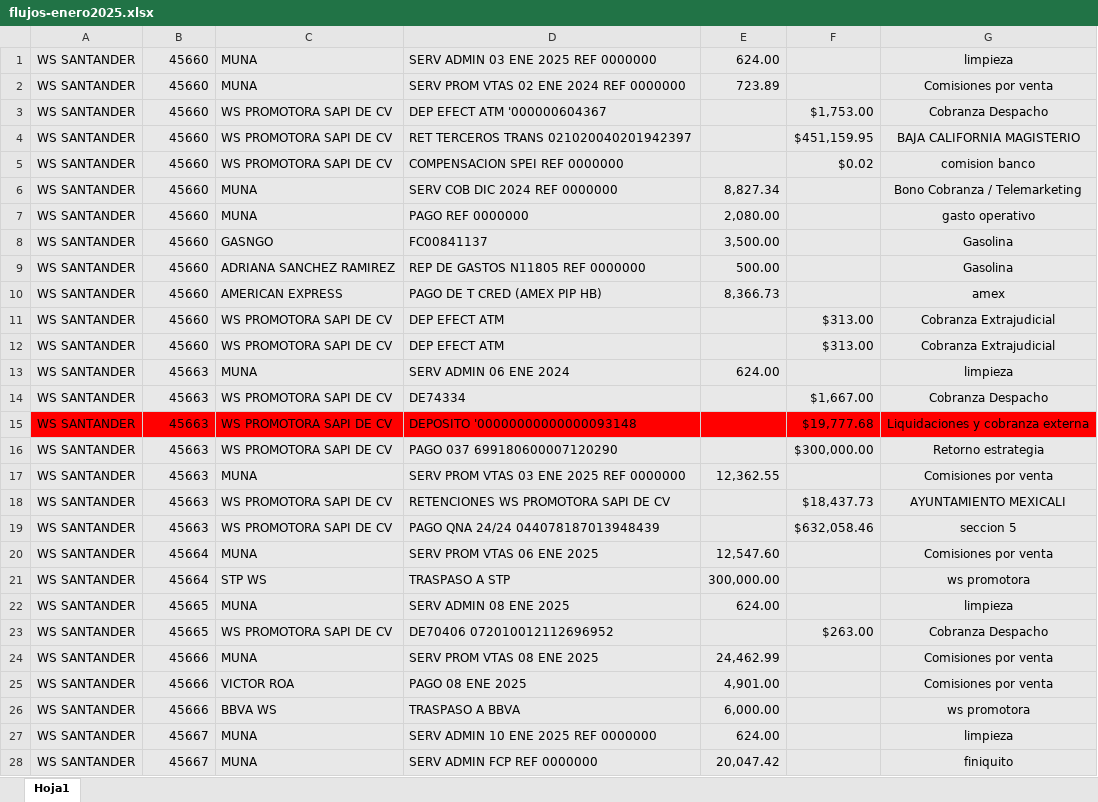
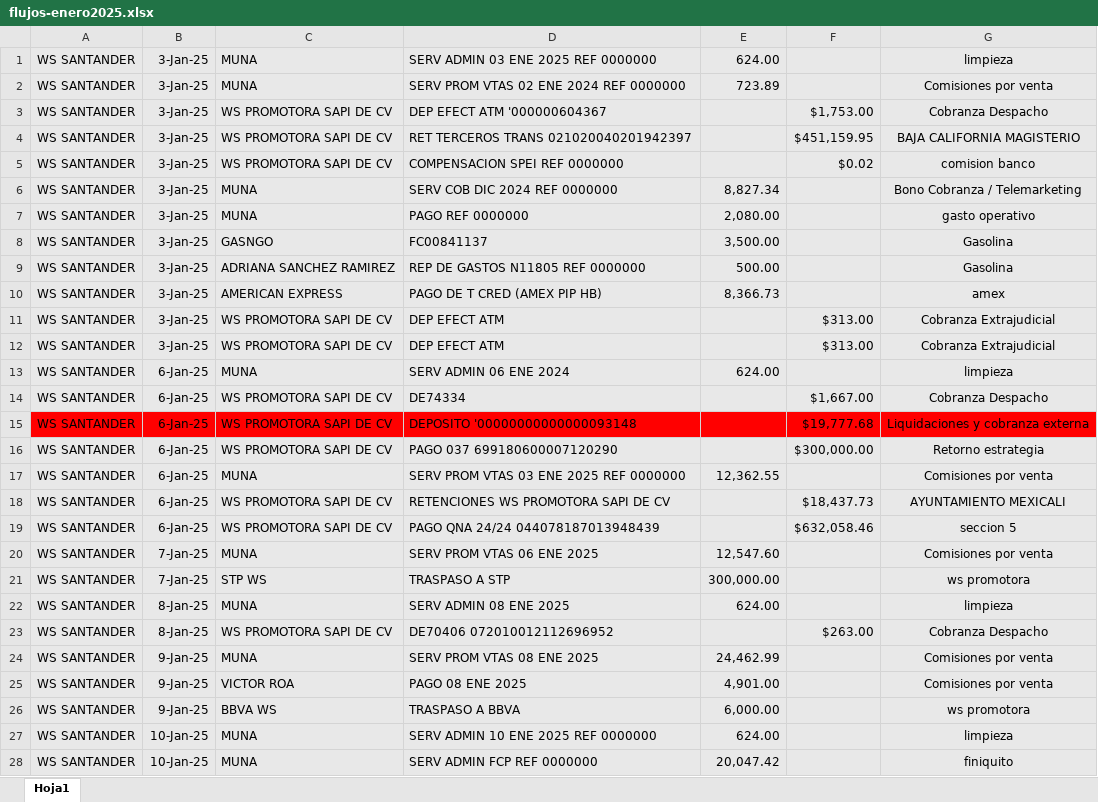
Before and after one commit to TecnologiaValoracredit/Valoracredit, an Excel workbook: resources/flujos-enero2025.xlsx, sheet Hoja1, drawn as a sheet; only a part is shown; values as stored, in another font and other column widths than the file's, no borders; the diff covers the shown part only; the diff names each change by its address in the sheet, - before the commit and + after, or states it on an @@ line.

Commit message:
Reporte de flujos

```diff
--- a/resources/flujos-enero2025.xlsx (sheet Hoja1)
+++ b/resources/flujos-enero2025.xlsx (sheet Hoja1)
-B1:B12: 45660
+B1:B12: 3-Jan-25
-B13:B19: 45663
+B13:B19: 6-Jan-25
-B20:B21: 45664
+B20:B21: 7-Jan-25
-B22:B23: 45665
+B22:B23: 8-Jan-25
-B24:B26: 45666
+B24:B26: 9-Jan-25
-B27:B28: 45667
+B27:B28: 10-Jan-25
```
Also changed, not shown: 141 edited cells elsewhere in this sheet, 19 other files.
